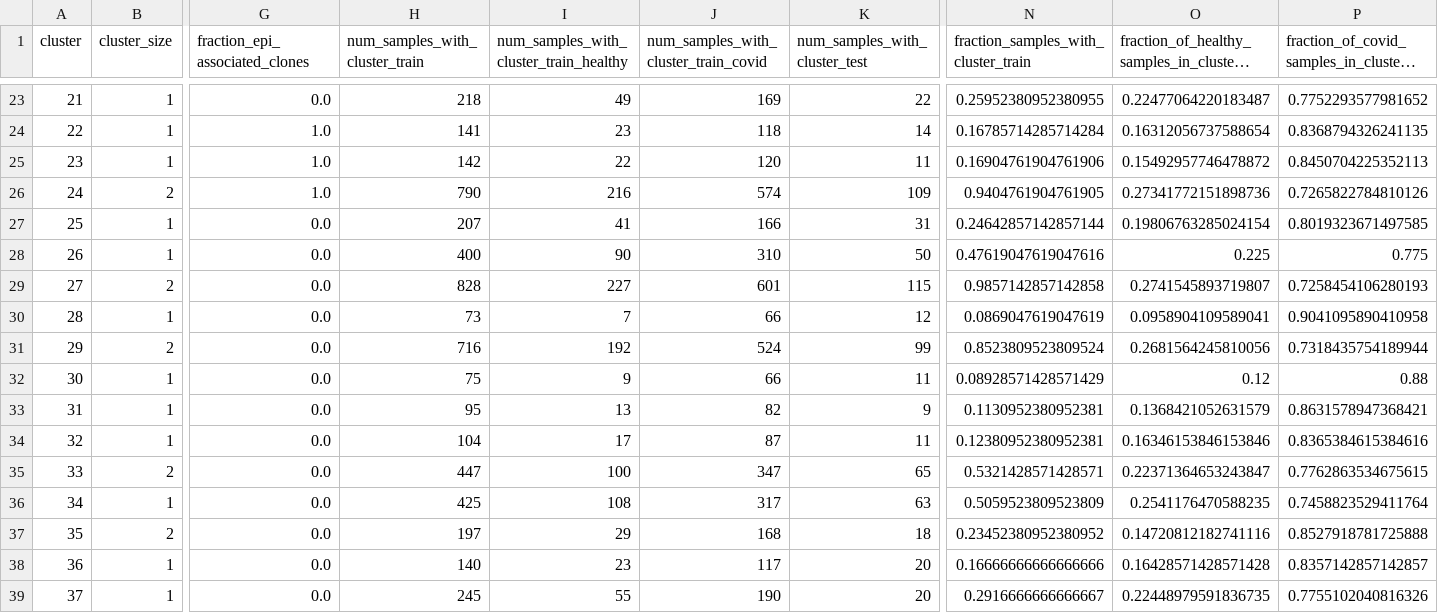
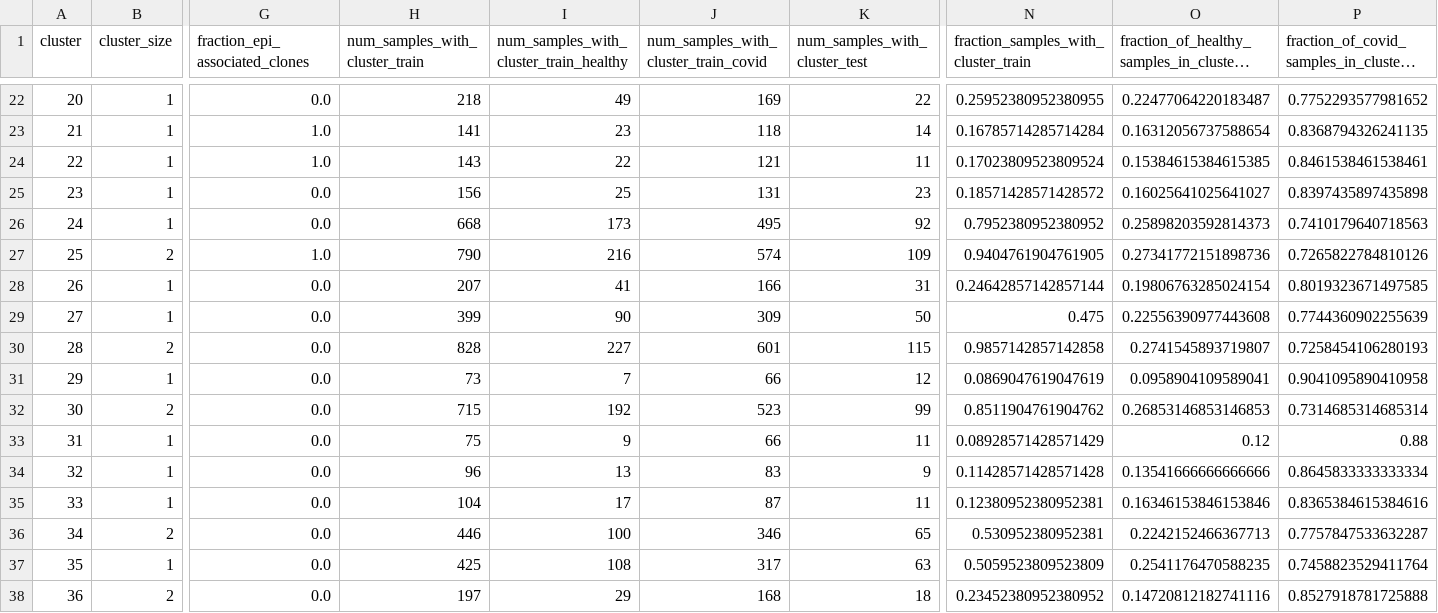
Before and after one commit to antigenomics/tcr-covid-classifier, a CSV file: figures/clustering_summary_TRB.csv, drawn as a sheet; only a part is shown, gaps mark what is left out; the shorter side is filled out with more unchanged rows; long unchanged cells end in …; addresses are those after the commit; rows hold the shown columns only; the diff covers the shown part only; the diff names each change by its address in the sheet, - before the commit and + after, or states it on an @@ line.

```diff
--- a/figures/clustering_summary_TRB.csv
+++ b/figures/clustering_summary_TRB.csv
@@ column A (cluster) renumbered from row 11 down @@
-H24 (num_samples_with_cluster_train): 142
+H24 (num_samples_with_cluster_train): 143
-J24: 120
+J24: 121
-N24: 0.16904761904761906
+N24: 0.17023809523809524
-O24: 0.15492957746478872
+O24: 0.15384615384615385
-P24: 0.8450704225352113
+P24: 0.8461538461538461
+row 25: 23 | 1 | 0.0 | 156 | 25 | 131 | 23 | 0.18571428571428572 | 0.16025641025641027 | 0.8397435897435898
+row 26: 24 | 1 | 0.0 | 668 | 173 | 495 | 92 | 0.7952380952380952 | 0.25898203592814373 | 0.7410179640718563
-H29 (num_samples_with_cluster_train): 400
+H29 (num_samples_with_cluster_train): 399
-J29: 310
+J29: 309
-N29: 0.47619047619047616
+N29: 0.475
-O29: 0.225
+O29: 0.22556390977443608
-P29: 0.775
+P29: 0.7744360902255639
-H32 (num_samples_with_cluster_train): 716
+H32 (num_samples_with_cluster_train): 715
-J32: 524
+J32: 523
-N32: 0.8523809523809524
+N32: 0.8511904761904762
-O32: 0.2681564245810056
+O32: 0.26853146853146853
-P32: 0.7318435754189944
+P32: 0.7314685314685314
-H34 (num_samples_with_cluster_train): 95
+H34 (num_samples_with_cluster_train): 96
-J34: 82
+J34: 83
-N34: 0.1130952380952381
+N34: 0.11428571428571428
-O34: 0.1368421052631579
+O34: 0.13541666666666666
-P34: 0.8631578947368421
+P34: 0.8645833333333334
-H36 (num_samples_with_cluster_train): 447
+H36 (num_samples_with_cluster_train): 446
-J36: 347
+J36: 346
-N36: 0.5321428571428571
+N36: 0.530952380952381
-O36: 0.22371364653243847
+O36: 0.2242152466367713
-P36: 0.7762863534675615
+P36: 0.7757847533632287
```
Also changed, not shown: 1 added row, 2 removed rows and 74 edited cells elsewhere in this file, figures/clustering_summary_TRA.csv, 56 other files.
